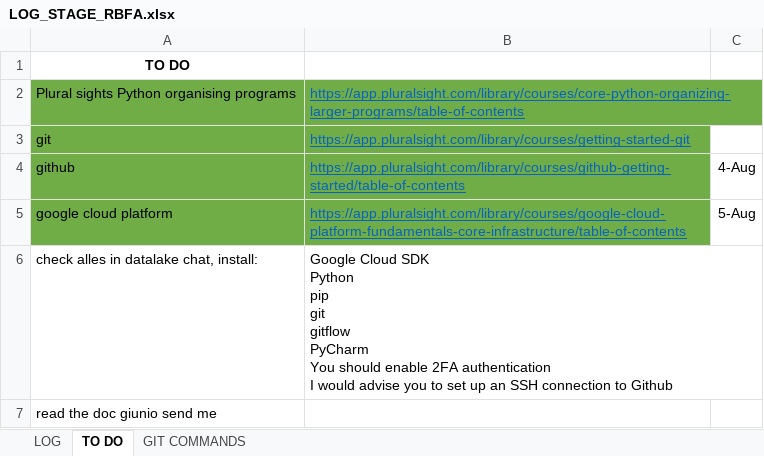
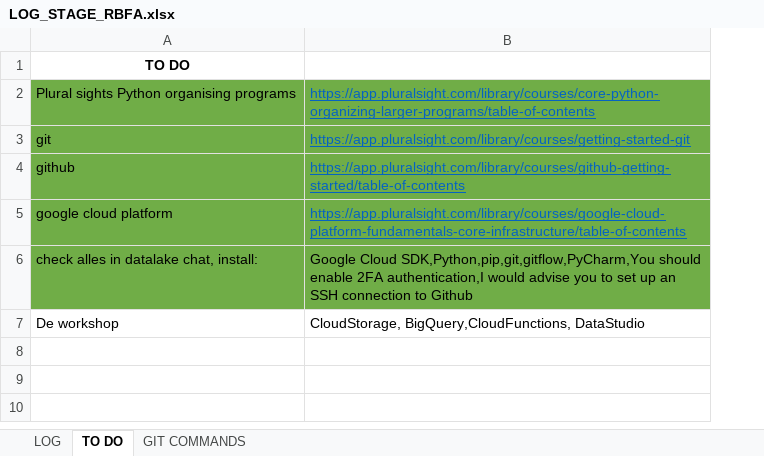
Before and after one commit to mivelRBFA/RBFA, an Excel workbook: LOG_STAGE_RBFA.xlsx, sheet TO DO, drawn as a sheet; values as stored, in another font and other column widths than the file's, no borders; removed rows and columns are numbered as before the commit, all else as after; ↵ is a line break in a cell; the diff names each change by its address in the sheet, - before the commit and + after, or states it on an @@ line.

Commit message:
aanpassingen aan Workshop doc en LOG

```diff
--- a/LOG_STAGE_RBFA.xlsx (sheet TO DO)
+++ b/LOG_STAGE_RBFA.xlsx (sheet TO DO)
-column C, rows 4-5: 4-Aug | 5-Aug
-A6:B6 fill: none
+A6:B6 fill: #70AD47
-B6: Google Cloud SDK ↵ Python ↵ pip ↵ git ↵ gitflow ↵ PyCharm ↵ You should enable 2FA authentication ↵ I would advise…
+B6: Google Cloud SDK,Python,pip,git,gitflow,PyCharm,You should enable 2FA authentication,I would advise…
-row 7: read the doc giunio send me
+row 7: De workshop | CloudStorage, BigQuery,CloudFunctions, DataStudio
```
Also changed, not shown: sheet LOG, 1 other file.
